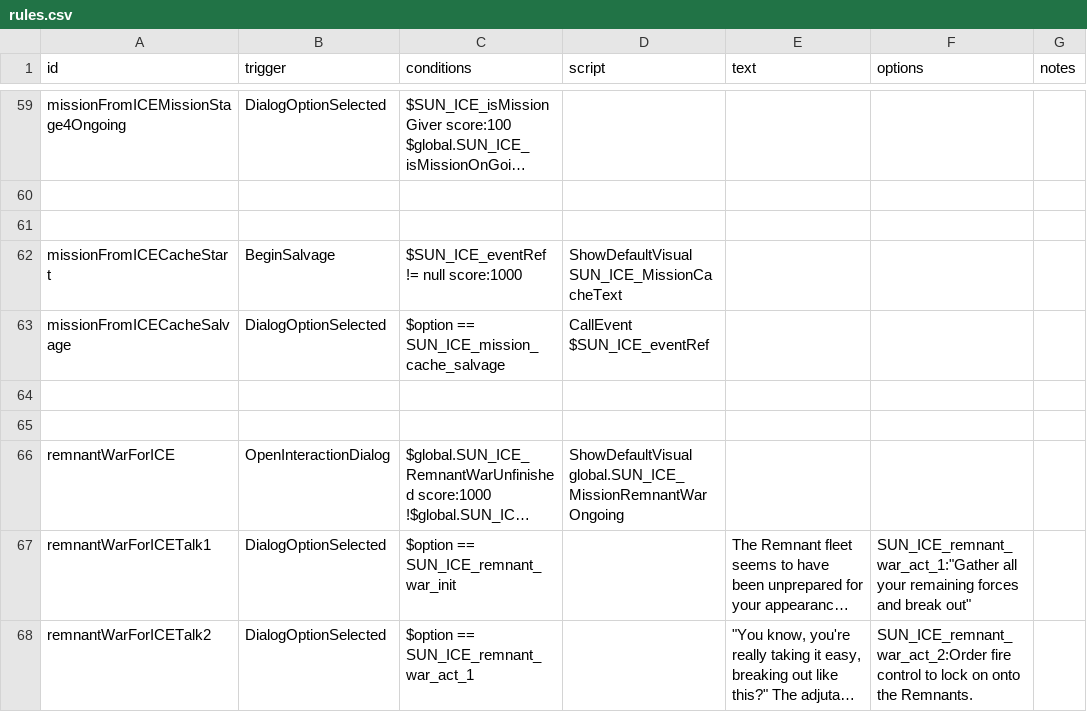
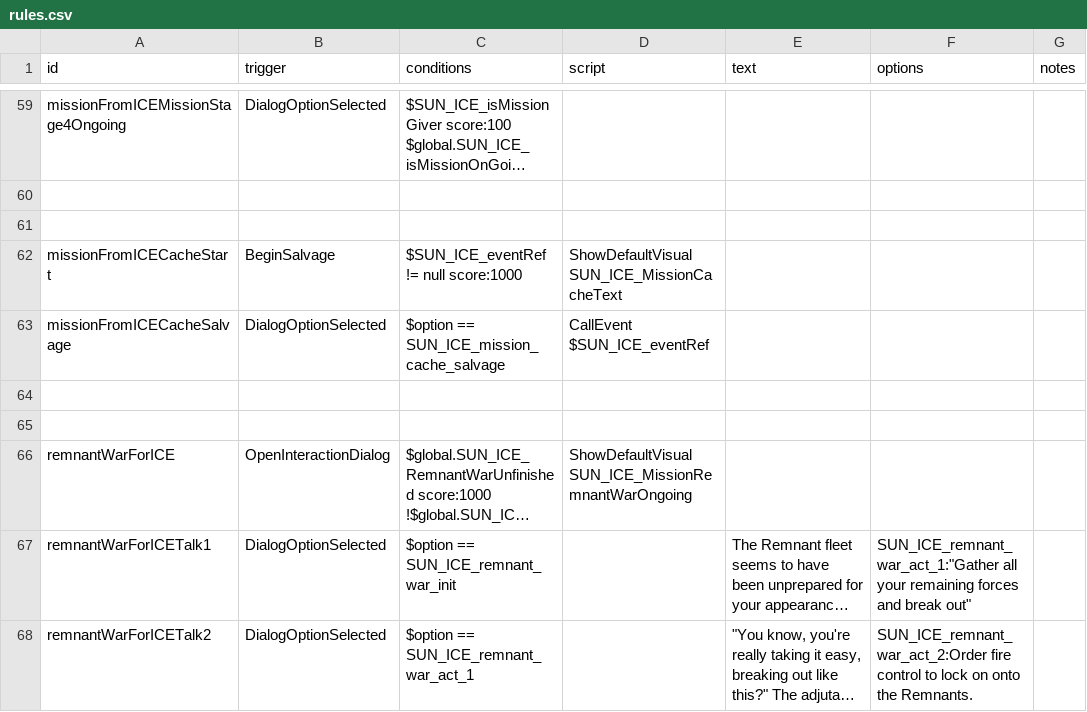
Before and after one commit to Iriscoral/StarsectorICE-EN, a CSV file: data/campaign/rules.csv, drawn as a sheet; only a part is shown, gaps mark what is left out; long unchanged cells end in …; ↵ is a line break in a cell; the diff names each change by its address in the sheet, - before the commit and + after, or states it on an @@ line.

```diff
--- a/data/campaign/rules.csv
+++ b/data/campaign/rules.csv
-D66 (script): ShowDefaultVisual ↵ global.SUN_ICE_MissionRemnantWarOngoing
+D66 (script): ShowDefaultVisual ↵ SUN_ICE_MissionRemnantWarOngoing
```
Also changed, not shown: 1 other file.
